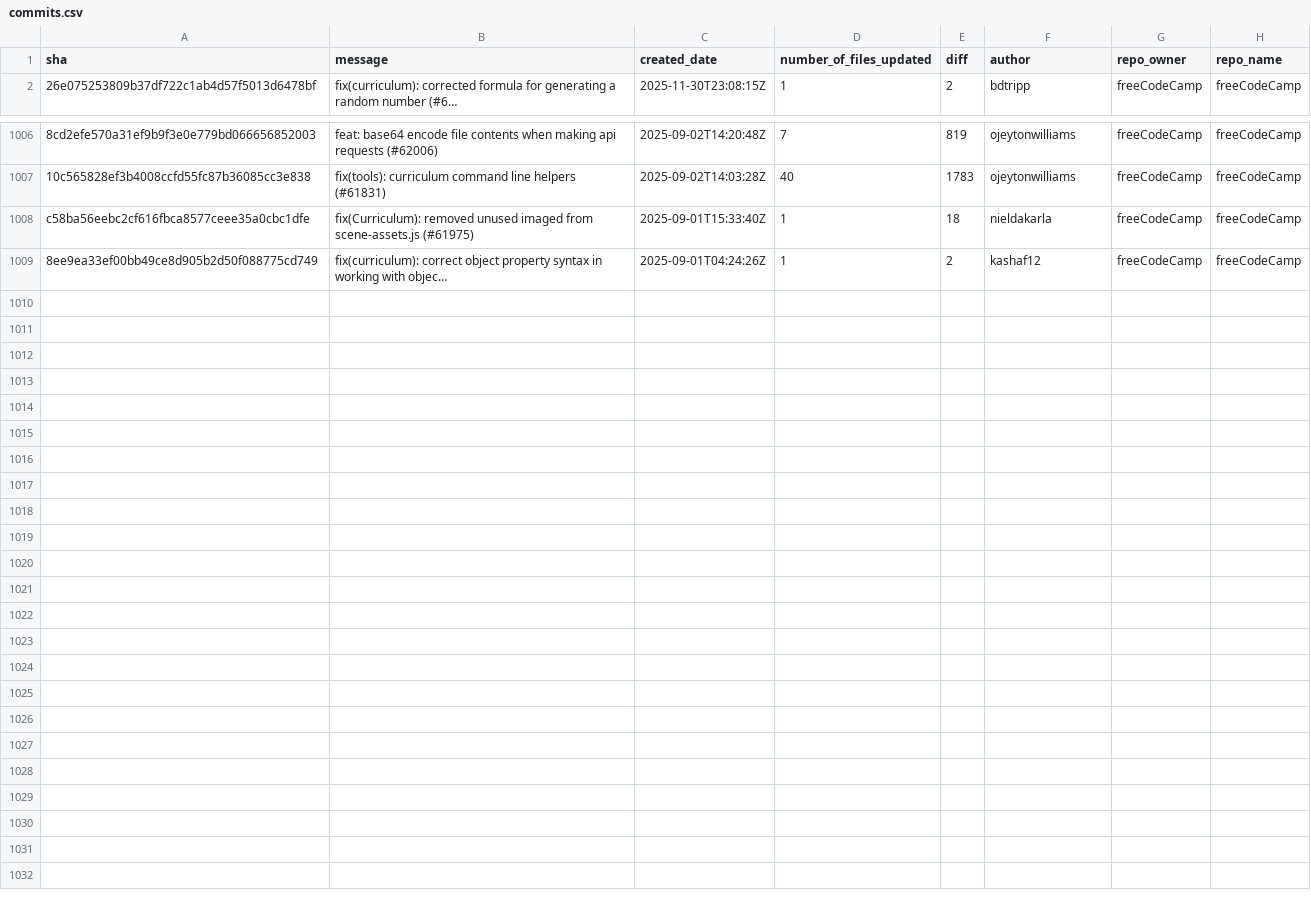
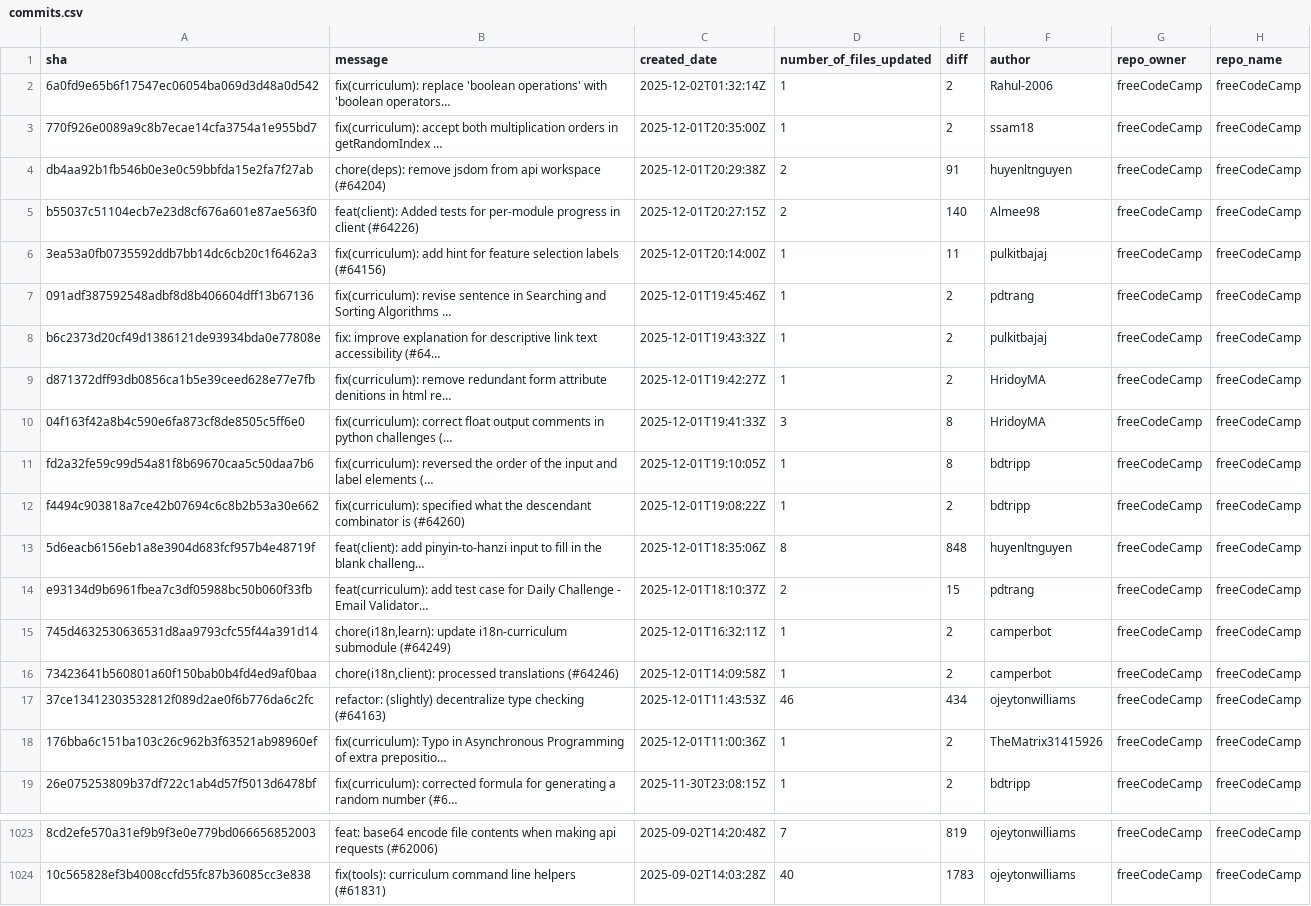
Before and after one commit to longporo/repodata, a CSV file: commits.csv, drawn as a sheet; only a part is shown, gaps mark what is left out; removed rows and columns are numbered as before the commit, all else as after; the diff names each change by its address in the sheet, - before the commit and + after, or states it on an @@ line.

```diff
--- a/commits.csv
+++ b/commits.csv
+row 2: 6a0fd9e65b6f17547ec06054ba069d3d48a0d542 | fix(curriculum): replace 'boolean operations' with 'boolean operators… | 2025-12-02T01:32:14Z | 1 | 2 | Rahul-2006 | freeCodeCamp | freeCodeCamp
+row 3: 770f926e0089a9c8b7ecae14cfa3754a1e955bd7 | fix(curriculum): accept both multiplication orders in getRandomIndex … | 2025-12-01T20:35:00Z | 1 | 2 | ssam18 | freeCodeCamp | freeCodeCamp
+row 4: db4aa92b1fb546b0e3e0c59bbfda15e2fa7f27ab | chore(deps): remove jsdom from api workspace (#64204) | 2025-12-01T20:29:38Z | 2 | 91 | huyenltnguyen | freeCodeCamp | freeCodeCamp
+row 5: b55037c51104ecb7e23d8cf676a601e87ae563f0 | feat(client): Added tests for per-module progress in client (#64226) | 2025-12-01T20:27:15Z | 2 | 140 | Almee98 | freeCodeCamp | freeCodeCamp
+row 6: 3ea53a0fb0735592ddb7bb14dc6cb20c1f6462a3 | fix(curriculum): add hint for feature selection labels (#64156) | 2025-12-01T20:14:00Z | 1 | 11 | pulkitbajaj | freeCodeCamp | freeCodeCamp
+row 7: 091adf387592548adbf8d8b406604dff13b67136 | fix(curriculum): revise sentence in Searching and Sorting Algorithms … | 2025-12-01T19:45:46Z | 1 | 2 | pdtrang | freeCodeCamp | freeCodeCamp
+row 8: b6c2373d20cf49d1386121de93934bda0e77808e | fix: improve explanation for descriptive link text accessibility (#64… | 2025-12-01T19:43:32Z | 1 | 2 | pulkitbajaj | freeCodeCamp | freeCodeCamp
+row 9: d871372dff93db0856ca1b5e39ceed628e77e7fb | fix(curriculum): remove redundant form attribute denitions in html re… | 2025-12-01T19:42:27Z | 1 | 2 | HridoyMA | freeCodeCamp | freeCodeCamp
+row 10: 04f163f42a8b4c590e6fa873cf8de8505c5ff6e0 | fix(curriculum): correct float output comments in python challenges (… | 2025-12-01T19:41:33Z | 3 | 8 | HridoyMA | freeCodeCamp | freeCodeCamp
+row 11: fd2a32fe59c99d54a81f8b69670caa5c50daa7b6 | fix(curriculum): reversed the order of the input and label elements (… | 2025-12-01T19:10:05Z | 1 | 8 | bdtripp | freeCodeCamp | freeCodeCamp
+row 12: f4494c903818a7ce42b07694c6c8b2b53a30e662 | fix(curriculum): specified what the descendant combinator is (#64260) | 2025-12-01T19:08:22Z | 1 | 2 | bdtripp | freeCodeCamp | freeCodeCamp
+row 13: 5d6eacb6156eb1a8e3904d683fcf957b4e48719f | feat(client): add pinyin-to-hanzi input to fill in the blank challeng… | 2025-12-01T18:35:06Z | 8 | 848 | huyenltnguyen | freeCodeCamp | freeCodeCamp
+row 14: e93134d9b6961fbea7c3df05988bc50b060f33fb | feat(curriculum): add test case for Daily Challenge - Email Validator… | 2025-12-01T18:10:37Z | 2 | 15 | pdtrang | freeCodeCamp | freeCodeCamp
+row 15: 745d4632530636531d8aa9793cfc55f44a391d14 | chore(i18n,learn): update i18n-curriculum submodule (#64249) | 2025-12-01T16:32:11Z | 1 | 2 | camperbot | freeCodeCamp | freeCodeCamp
+row 16: 73423641b560801a60f150bab0b4fd4ed9af0baa | chore(i18n,client): processed translations (#64246) | 2025-12-01T14:09:58Z | 1 | 2 | camperbot | freeCodeCamp | freeCodeCamp
+row 17: 37ce13412303532812f089d2ae0f6b776da6c2fc | refactor: (slightly) decentralize type checking (#64163) | 2025-12-01T11:43:53Z | 46 | 434 | ojeytonwilliams | freeCodeCamp | freeCodeCamp
+row 18: 176bba6c151ba103c26c962b3f63521ab98960ef | fix(curriculum): Typo in Asynchronous Programming of extra prepositio… | 2025-12-01T11:00:36Z | 1 | 2 | TheMatrix31415926 | freeCodeCamp | freeCodeCamp
-row 1008: c58ba56eebc2cf616fbca8577ceee35a0cbc1dfe | fix(Curriculum): removed unused imaged from scene-assets.js (#61975) | 2025-09-01T15:33:40Z | 1 | 18 | nieldakarla | freeCodeCamp | freeCodeCamp
-row 1009: 8ee9ea33ef00bb49ce8d905b2d50f088775cd749 | fix(curriculum): correct object property syntax in working with objec… | 2025-09-01T04:24:26Z | 1 | 2 | kashaf12 | freeCodeCamp | freeCodeCamp
```
